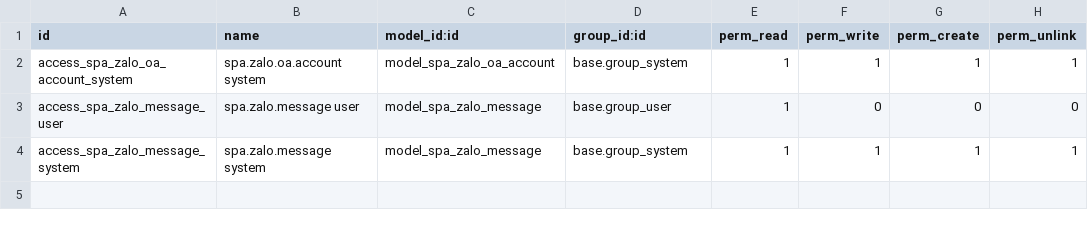
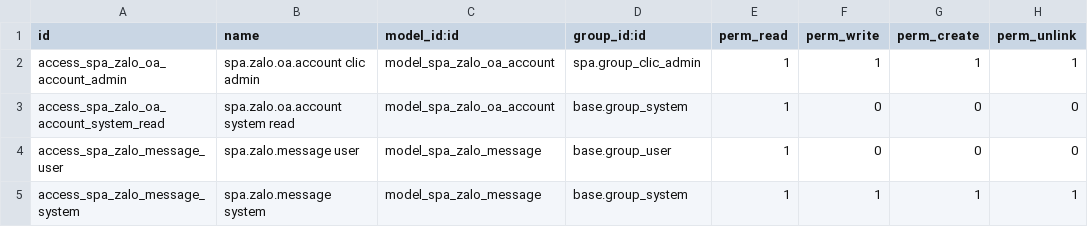
Before and after one commit to ThoTrung/empty_for_all, a CSV file: security/ir.model.access.csv, drawn as a sheet.

Commit message:
limit only clic admin can edit config zalo oa

```diff
--- a/security/ir.model.access.csv
+++ b/security/ir.model.access.csv
@@ -1,3 +1,4 @@
 id,name,model_id:id,group_id:id,perm_read,perm_write,perm_create,perm_unlink
-access_spa_zalo_oa_account_system,spa.zalo.oa.account system,model_spa_zalo_oa_account,base.group_system,1,1,1,1
+access_spa_zalo_oa_account_admin,spa.zalo.oa.account clic admin,model_spa_zalo_oa_account,spa.group_clic_admin,1,1,1,1
+access_spa_zalo_oa_account_system_read,spa.zalo.oa.account system read,model_spa_zalo_oa_account,base.group_system,1,0,0,0
 access_spa_zalo_message_user,spa.zalo.message user,model_spa_zalo_message,base.group_user,1,0,0,0
```
Also changed, not shown: 2 other files.
